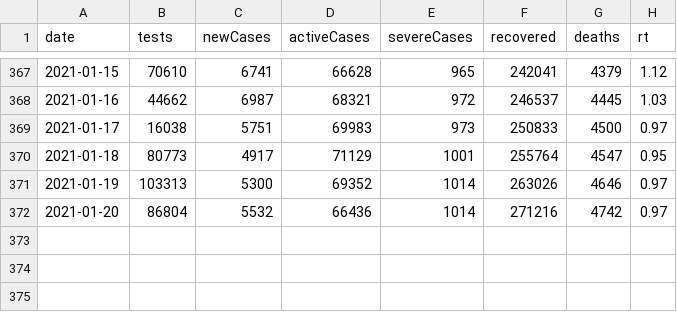
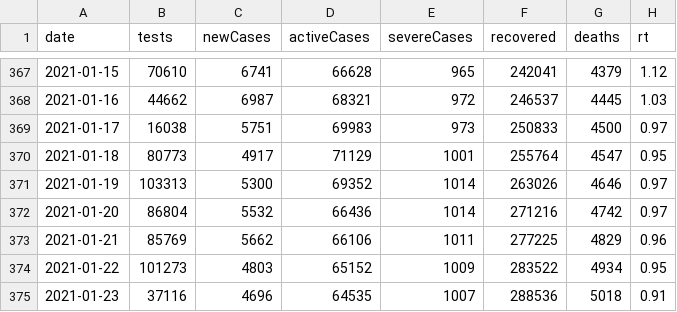
Before and after one commit to kj-9/covid19jp, a CSV file: data-raw/dist/jp_daily.csv, drawn as a sheet; only a part is shown, gaps mark what is left out; the diff names each change by its address in the sheet, - before the commit and + after, or states it on an @@ line.

```diff
--- a/data-raw/dist/jp_daily.csv
+++ b/data-raw/dist/jp_daily.csv
+row 373: 2021-01-21 | 85769 | 5662 | 66106 | 1011 | 277225 | 4829 | 0.96
+row 374: 2021-01-22 | 101273 | 4803 | 65152 | 1009 | 283522 | 4934 | 0.95
+row 375: 2021-01-23 | 37116 | 4696 | 64535 | 1007 | 288536 | 5018 | 0.91
```
Also changed, not shown: 8 other files.
